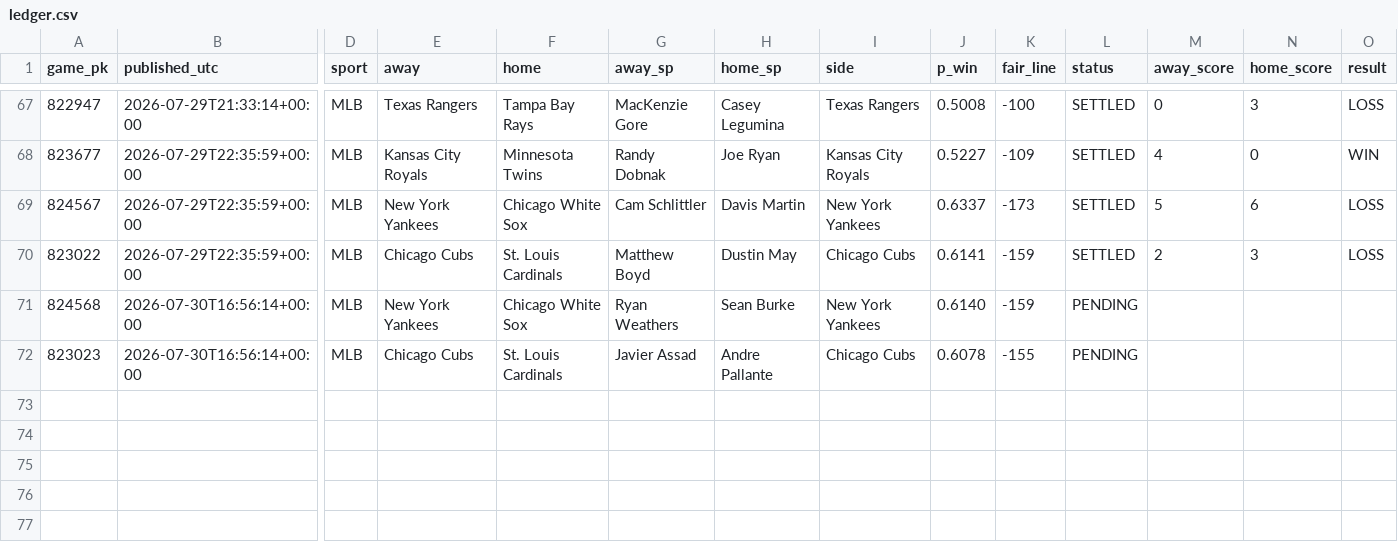
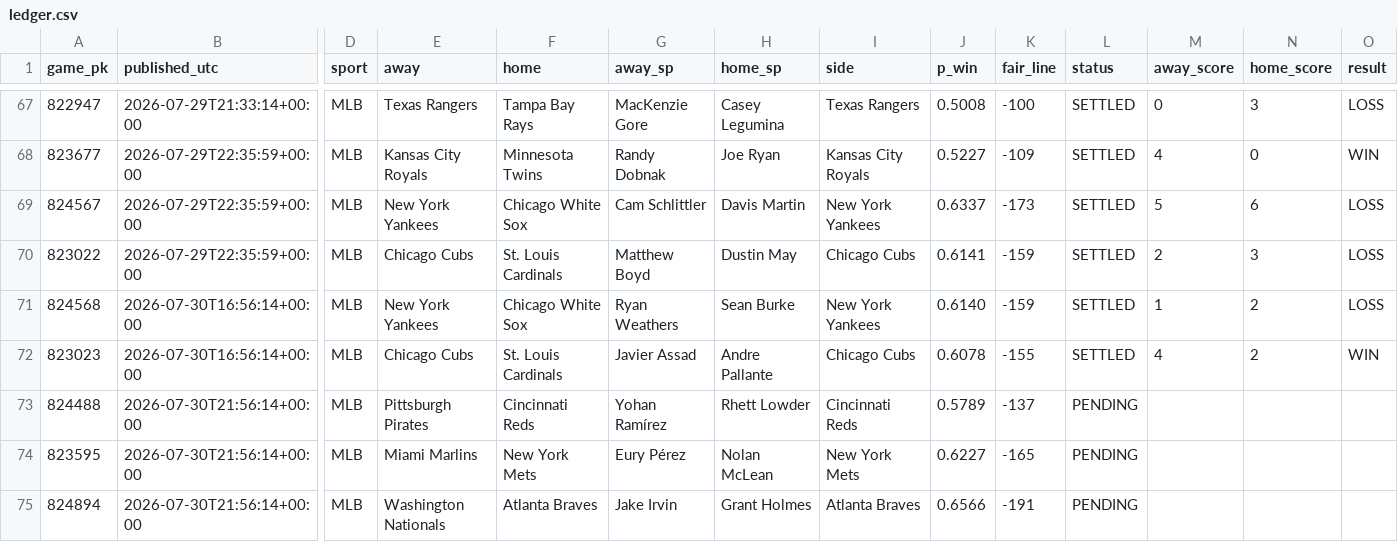
Before and after one commit to 2542609ontarioinc-wq/PickHub, a CSV file: ledger.csv, drawn as a sheet; only a part is shown, gaps mark what is left out; rows hold the shown columns only; the diff names each change by its address in the sheet, - before the commit and + after, or states it on an @@ line.

```diff
--- a/ledger.csv
+++ b/ledger.csv
-L71:L72 (status): PENDING
+L71:L72 (status): SETTLED
-M71 (away_score): (empty)
+M71 (away_score): 1
-N71:N72 (home_score): (empty)
+N71:N72 (home_score): 2
-O71 (result): (empty)
+O71 (result): LOSS
-M72 (away_score): (empty)
+M72 (away_score): 4
-O72 (result): (empty)
+O72 (result): WIN
+row 73: 824488 | 2026-07-30T21:56:14+00:00 | MLB | Pittsburgh Pirates | Cincinnati Reds | Yohan Ramírez | Rhett Lowder | Cincinnati Reds | 0.5789 | -137 | PENDING
+row 74: 823595 | 2026-07-30T21:56:14+00:00 | MLB | Miami Marlins | New York Mets | Eury Pérez | Nolan McLean | New York Mets | 0.6227 | -165 | PENDING
+row 75: 824894 | 2026-07-30T21:56:14+00:00 | MLB | Washington Nationals | Atlanta Braves | Jake Irvin | Grant Holmes | Atlanta Braves | 0.6566 | -191 | PENDING
```
Also changed, not shown: games.csv, 2 other files.
